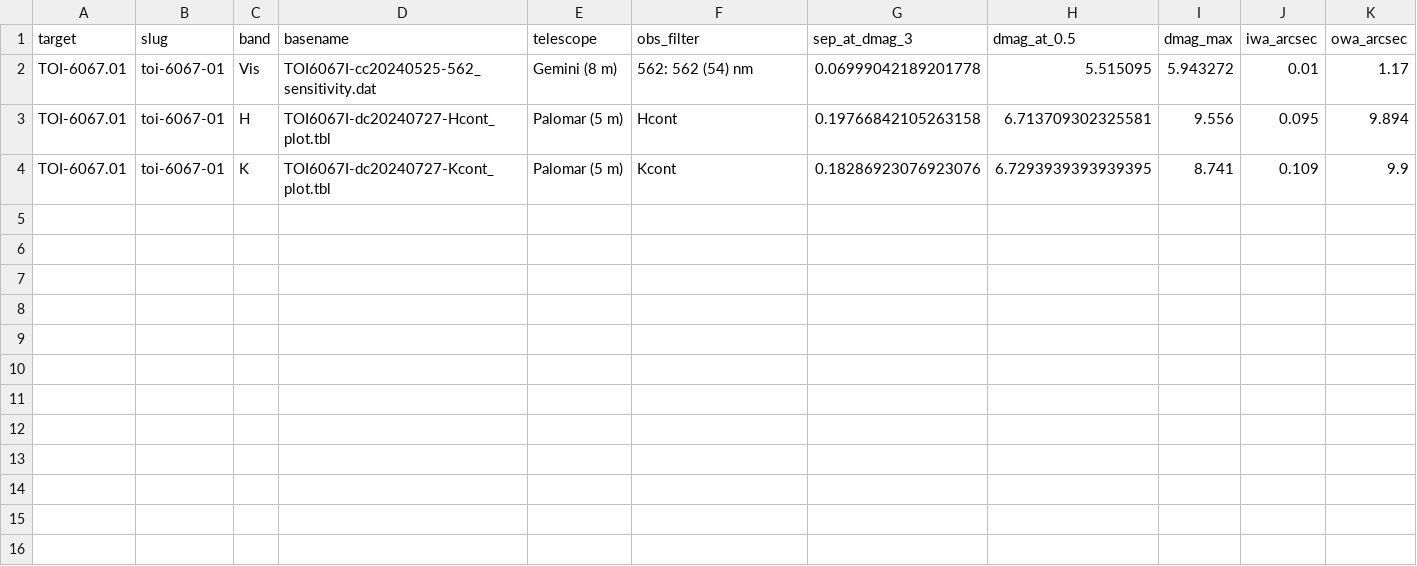
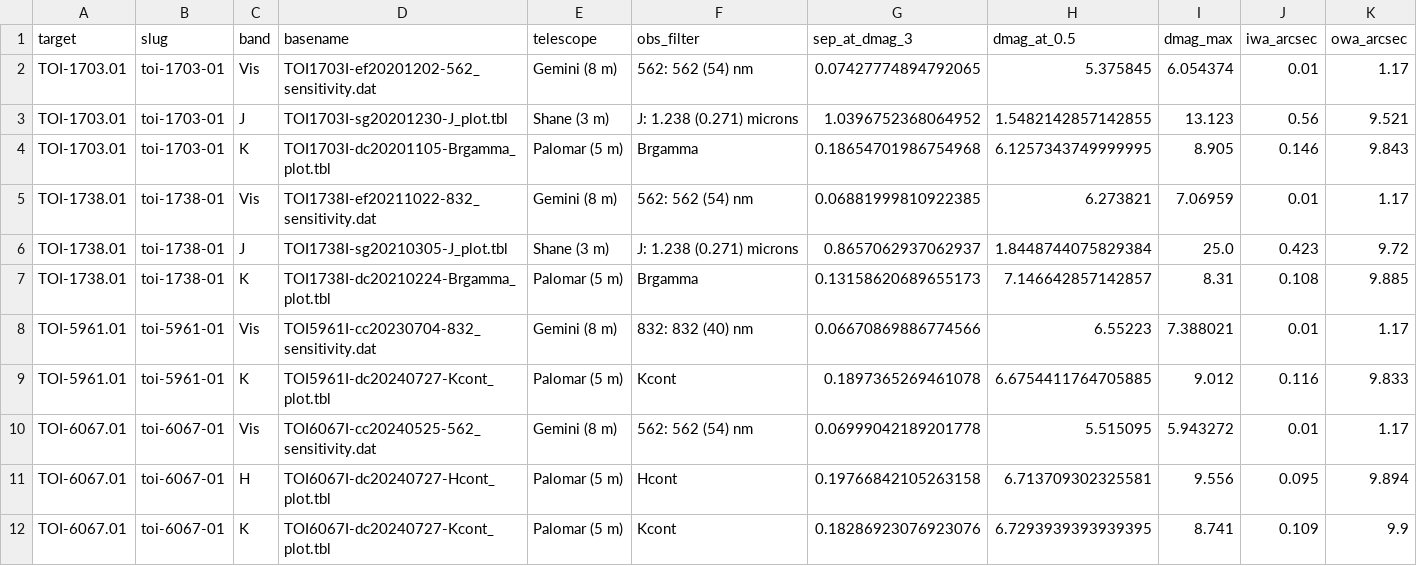
Before and after one commit to Holaxis-ai/triceratops-2, a CSV file: docs/multiple_contrast_curves_validation/selected_curves_local_multicc.csv, drawn as a sheet; the diff names each change by its address in the sheet, - before the commit and + after, or states it on an @@ line.

Commit message:
Refresh multi-curve validation artifacts

```diff
--- a/docs/multiple_contrast_curves_validation/selected_curves_local_multicc.csv
+++ b/docs/multiple_contrast_curves_validation/selected_curves_local_multicc.csv
+row 2: TOI-1703.01 | toi-1703-01 | Vis | TOI1703I-ef20201202-562_sensitivity.dat | Gemini (8 m) | 562: 562 (54) nm | 0.07427774894792065 | 5.375845 | 6.054374 | 0.01 | 1.17
+row 3: TOI-1703.01 | toi-1703-01 | J | TOI1703I-sg20201230-J_plot.tbl | Shane (3 m) | J: 1.238 (0.271) microns | 1.0396752368064952 | 1.5482142857142855 | 13.123 | 0.56 | 9.521
+row 4: TOI-1703.01 | toi-1703-01 | K | TOI1703I-dc20201105-Brgamma_plot.tbl | Palomar (5 m) | Brgamma | 0.18654701986754968 | 6.1257343749999995 | 8.905 | 0.146 | 9.843
+row 5: TOI-1738.01 | toi-1738-01 | Vis | TOI1738I-ef20211022-832_sensitivity.dat | Gemini (8 m) | 562: 562 (54) nm | 0.06881999810922385 | 6.273821 | 7.06959 | 0.01 | 1.17
+row 6: TOI-1738.01 | toi-1738-01 | J | TOI1738I-sg20210305-J_plot.tbl | Shane (3 m) | J: 1.238 (0.271) microns | 0.8657062937062937 | 1.8448744075829384 | 25.0 | 0.423 | 9.72
+row 7: TOI-1738.01 | toi-1738-01 | K | TOI1738I-dc20210224-Brgamma_plot.tbl | Palomar (5 m) | Brgamma | 0.13158620689655173 | 7.146642857142857 | 8.31 | 0.108 | 9.885
+row 8: TOI-5961.01 | toi-5961-01 | Vis | TOI5961I-cc20230704-832_sensitivity.dat | Gemini (8 m) | 832: 832 (40) nm | 0.06670869886774566 | 6.55223 | 7.388021 | 0.01 | 1.17
+row 9: TOI-5961.01 | toi-5961-01 | K | TOI5961I-dc20240727-Kcont_plot.tbl | Palomar (5 m) | Kcont | 0.1897365269461078 | 6.6754411764705885 | 9.012 | 0.116 | 9.833
```
Also changed, not shown: docs/multiple_contrast_curves_validation/impact_local_multicc.csv, docs/multiple_contrast_curves_validation/seed_paired_impact_local_multicc.csv, 7 other files.
